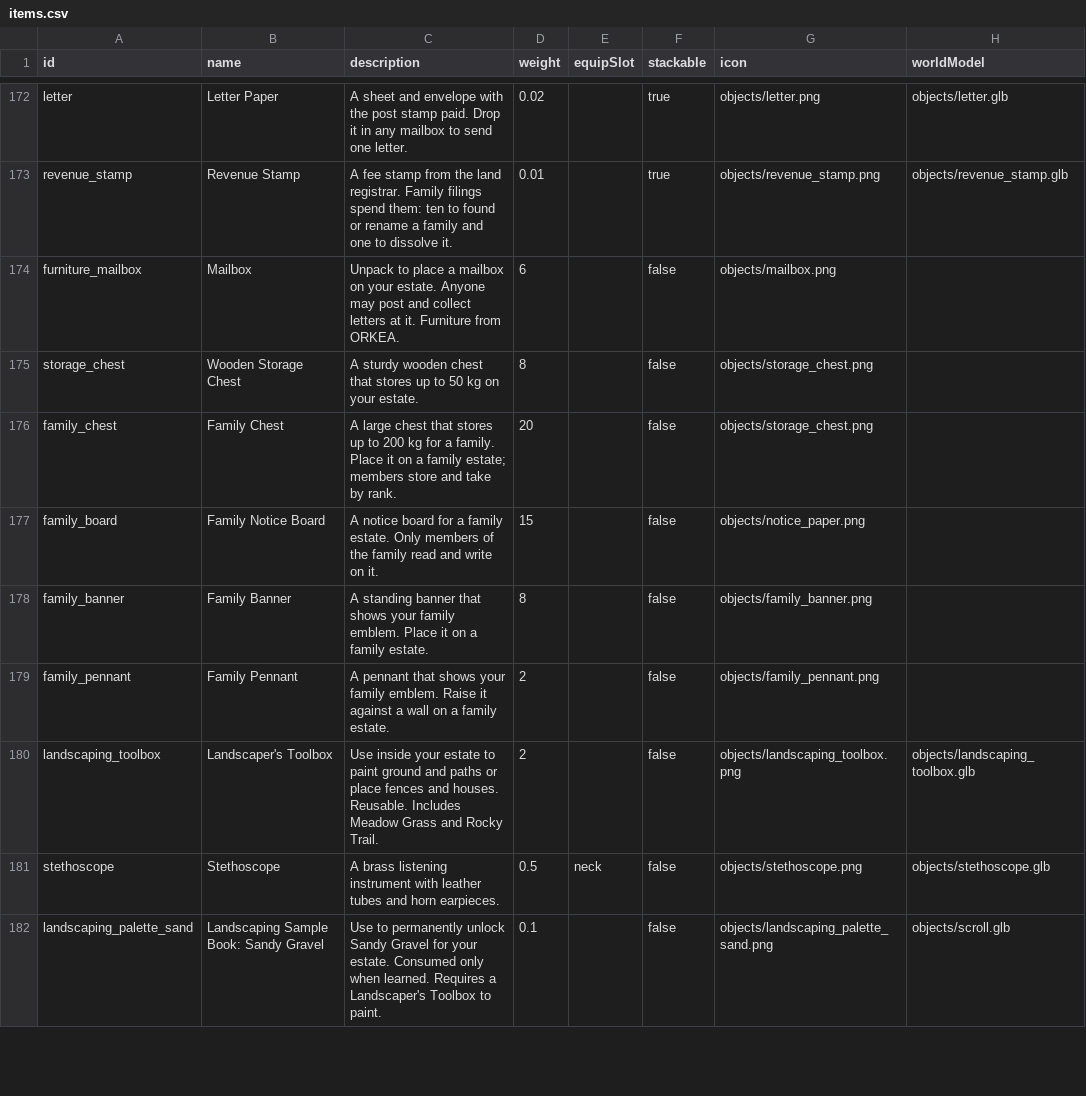
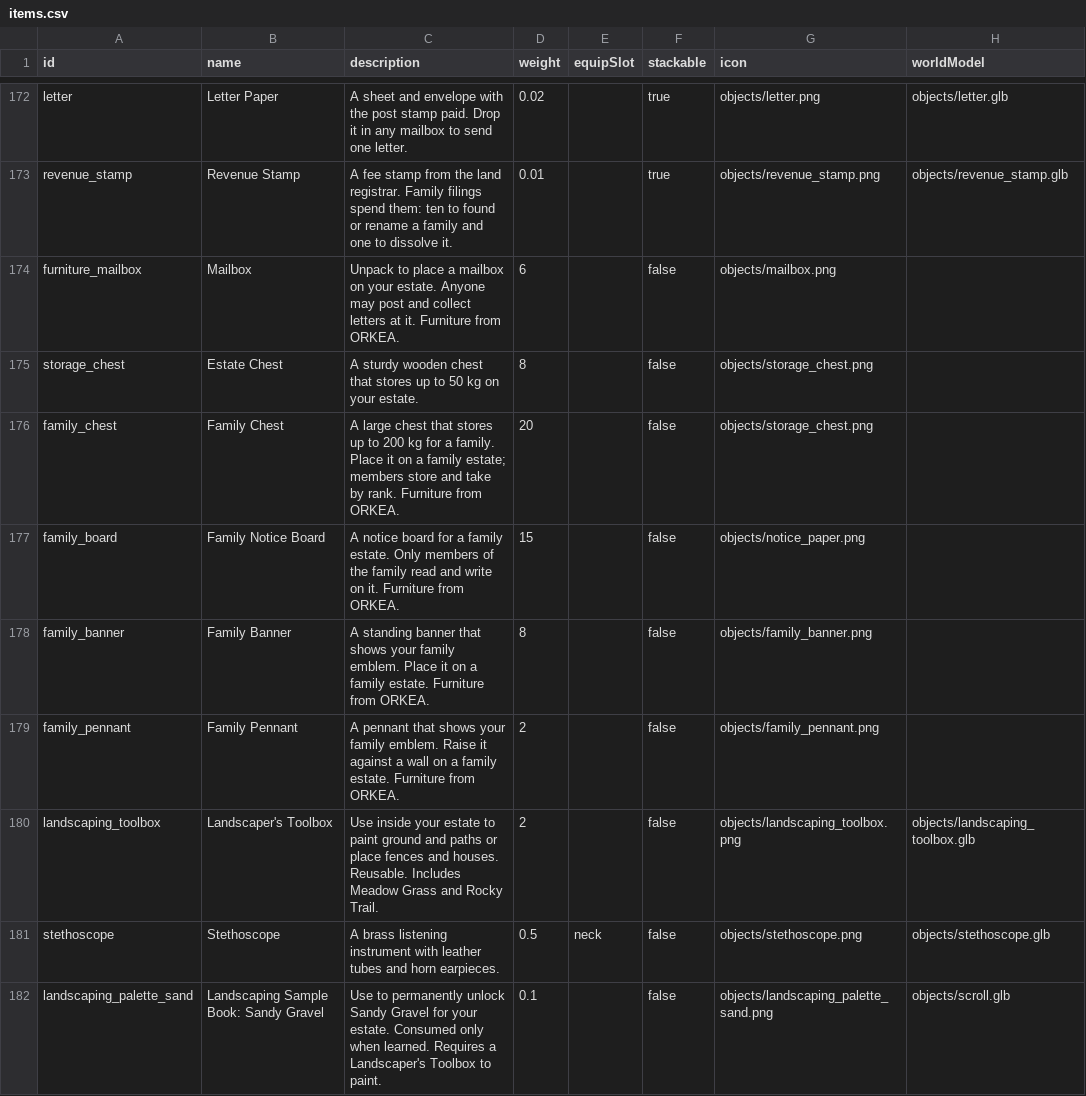
Before and after one commit to Julian-adv/OpenMMO, a CSV file: data-src/items.csv, drawn as a sheet; only a part is shown, gaps mark what is left out; the diff names each change by its address in the sheet, - before the commit and + after, or states it on an @@ line.

```diff
--- a/data-src/items.csv
+++ b/data-src/items.csv
-B175 (name): Wooden Storage Chest
+B175 (name): Estate Chest
-C176 (description): …by rank.
+C176 (description): …by rank. Furniture from ORKEA.
-C177 (description): …on it.
+C177 (description): …on it. Furniture from ORKEA.
-C178 (description): …family estate.
+C178 (description): …family estate. Furniture from ORKEA.
-C179 (description): …family estate.
+C179 (description): …family estate. Furniture from ORKEA.
```
Also changed, not shown: data-src/merchants.csv, 22 other files.
